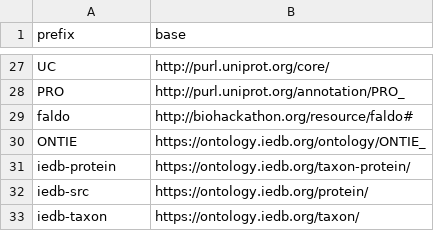
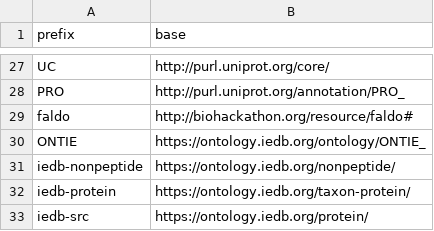
Before and after one commit to IEDB/arborist, a TSV file: src/arborist/prefix.tsv, drawn as a sheet; only a part is shown, gaps mark what is left out; the shorter side is filled out with more unchanged rows.

Commit message:
Add iedb-nonpeptide prefix

```diff
--- a/src/arborist/prefix.tsv
+++ b/src/arborist/prefix.tsv
@@ -30,2 +30,3 @@ faldo	http://biohackathon.org/resource/faldo#
 ONTIE	https://ontology.iedb.org/ontology/ONTIE_
+iedb-nonpeptide	https://ontology.iedb.org/nonpeptide/
 iedb-protein	https://ontology.iedb.org/taxon-protein/
```
